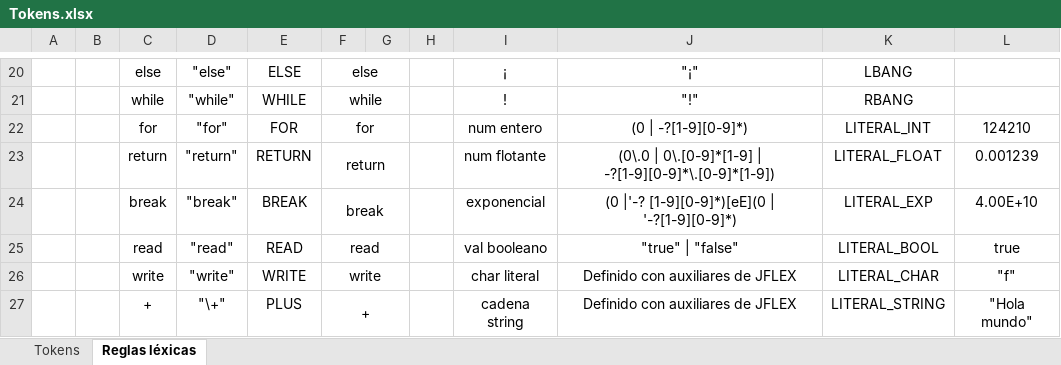
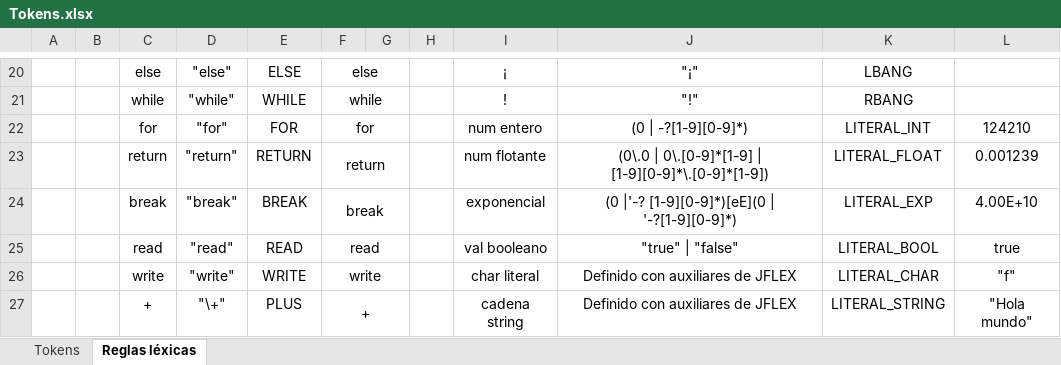
Before and after one commit to HeldyisAE/PY1_CompiladoresEInterpretes, an Excel workbook: Programa/Tokens.xlsx, sheet Reglas léxicas, drawn as a sheet; only a part is shown, gaps mark what is left out; values as stored, in another font and other column widths than the file's, no borders; the diff names each change by its address in the sheet, - before the commit and + after, or states it on an @@ line.

```diff
--- a/Programa/Tokens.xlsx (sheet Reglas léxicas)
+++ b/Programa/Tokens.xlsx (sheet Reglas léxicas)
-J23: …0\.[0-9]*[1-9] | -?[1-9][0-9]*\.[0-9]*[1-9])
+J23: …0\.[0-9]*[1-9] | [1-9][0-9]*\.[0-9]*[1-9])
```
Also changed, not shown: 2 other files.
